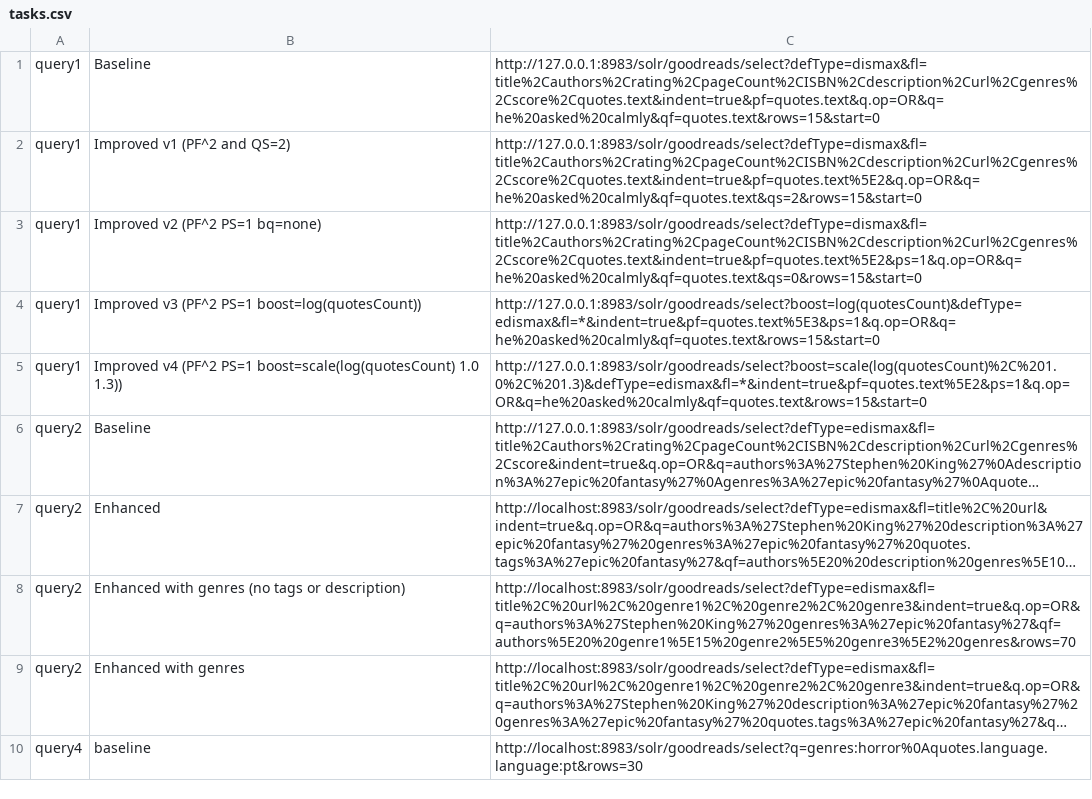
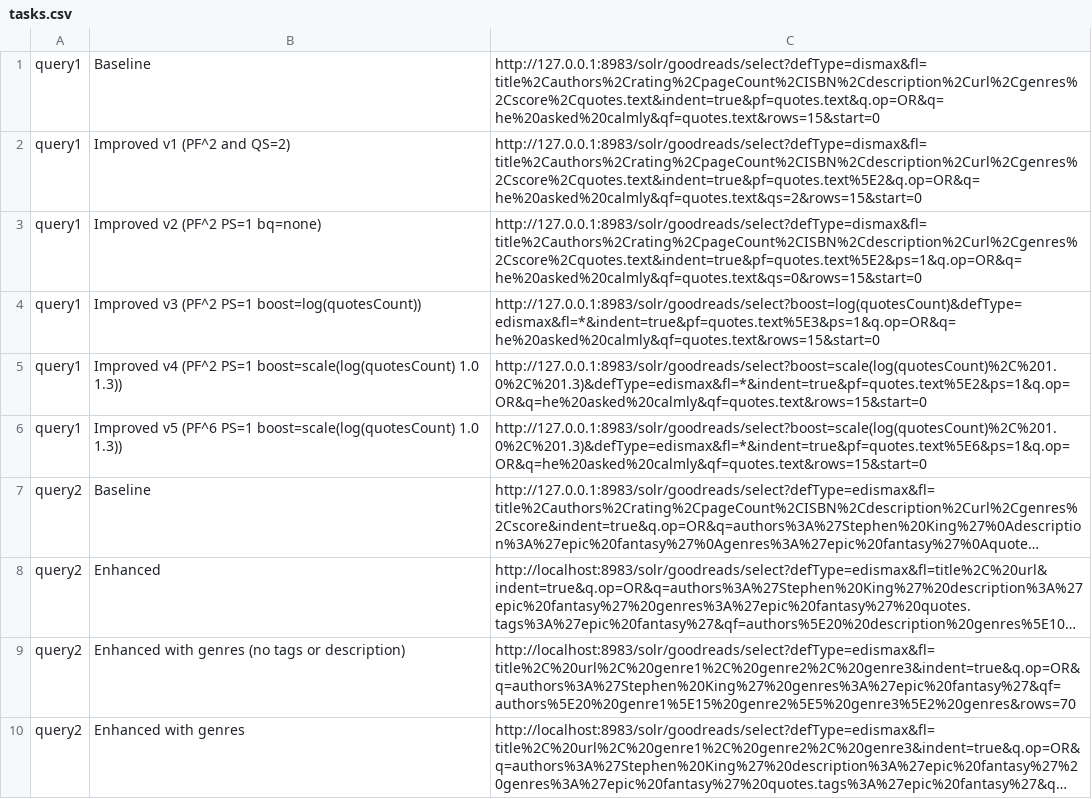
Before and after one commit to filipepcampos/feup-pri, a CSV file: evaluation/tasks.csv, drawn as a sheet; only a part is shown; the shorter side is filled out with more unchanged rows; long unchanged cells end in …; the diff names each change by its address in the sheet, - before the commit and + after, or states it on an @@ line.

Commit message:
feat: add another iteration to query1 system

```diff
--- a/evaluation/tasks.csv
+++ b/evaluation/tasks.csv
+row 6: query1 | Improved v5 (PF^6 PS=1 boost=scale(log(quotesCount) 1.0 1.3)) | http://127.0.0.1:8983/solr/goodreads/select?boost=scale(log(quotesCount)%2C%201.0%2C%201.3)&defType=edismax&fl=*&indent=true&pf=quotes.text%5E6&ps=1&q.op=OR&q=he%20asked%20calmly&qf=quotes.text&rows=15&start=0
```
Also changed, not shown: 16 other files.
